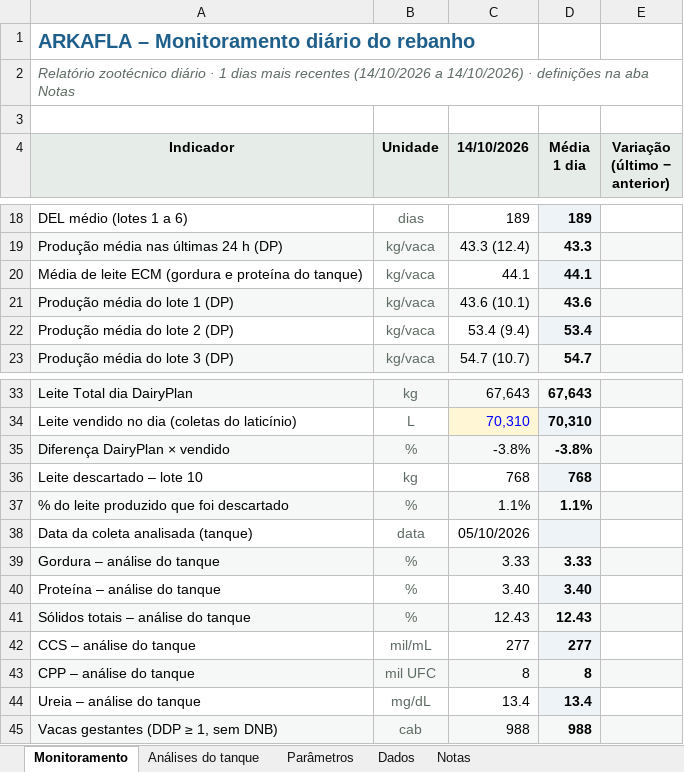
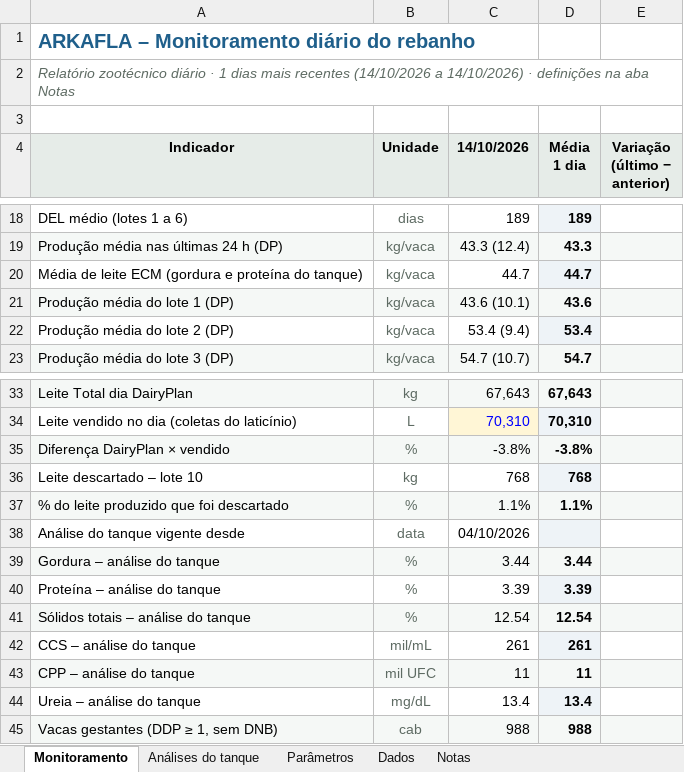
Before and after one commit to helem130516-ux/arkafla, an Excel workbook: monitoramento/Monitoramento_Diario_ARKAFLA.xlsx, sheet Monitoramento, drawn as a sheet; only a part is shown, gaps mark what is left out; values as stored, in another font and other column widths than the file's, no borders; conditional formats not drawn; the diff names each change by its address in the sheet, - before the commit and + after, or states it on an @@ line.

```diff
--- a/monitoramento/Monitoramento_Diario_ARKAFLA.xlsx (sheet Monitoramento)
+++ b/monitoramento/Monitoramento_Diario_ARKAFLA.xlsx (sheet Monitoramento)
-C20 (14/10/2026): 44.1
+C20 (14/10/2026): 44.7
-D20 (Média 1 dia): 44.1
+D20 (Média 1 dia): 44.7
-A38 (Indicador): Data da coleta analisada (tanque)
+A38 (Indicador): Análise do tanque vigente desde
-C38 (14/10/2026): 05/10/2026
+C38 (14/10/2026): 04/10/2026
-C39 (14/10/2026): 3.33
+C39 (14/10/2026): 3.44
-D39 (Média 1 dia): 3.33
+D39 (Média 1 dia): 3.44
-C40 (14/10/2026): 3.40
+C40 (14/10/2026): 3.39
-D40 (Média 1 dia): 3.40
+D40 (Média 1 dia): 3.39
-C41 (14/10/2026): 12.43
+C41 (14/10/2026): 12.54
-D41 (Média 1 dia): 12.43
+D41 (Média 1 dia): 12.54
-C42 (14/10/2026): 277
+C42 (14/10/2026): 261
-D42 (Média 1 dia): 277
+D42 (Média 1 dia): 261
-C43 (14/10/2026): 8
+C43 (14/10/2026): 11
-D43 (Média 1 dia): 8
+D43 (Média 1 dia): 11
```
Also changed, not shown: sheet Análises do tanque, sheet Notas, formulas that keep their value, 4 other files.
